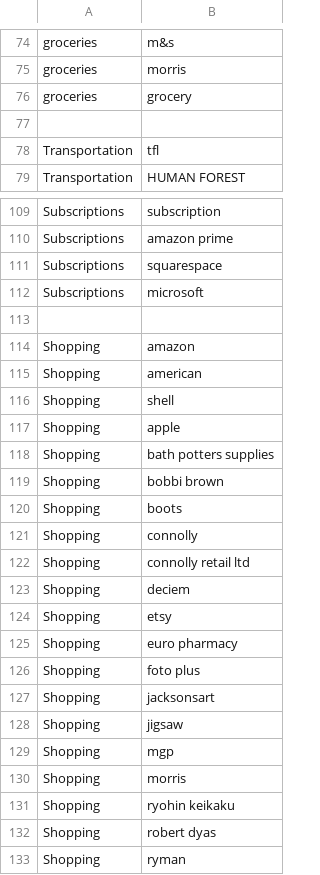
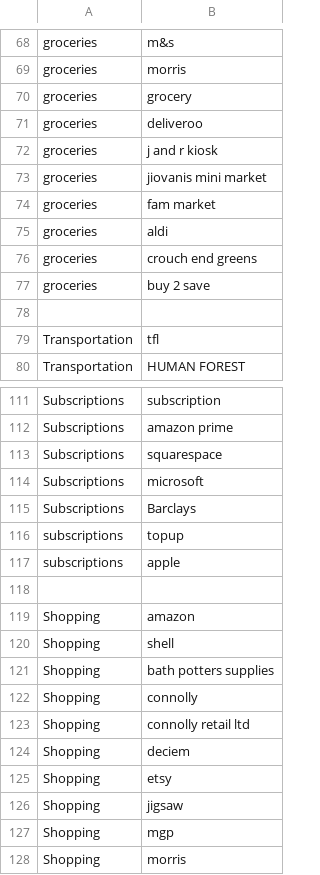
Before and after one commit to NicholasAntoniadesEngineer/expense-categorisation-and-analysis, a CSV file: keyword_mapping.csv, drawn as a sheet; only a part is shown, gaps mark what is left out; the shorter side is filled out with more unchanged rows; the diff covers the shown part only.

```diff
--- a/keyword_mapping.csv
+++ b/keyword_mapping.csv
@@ -76,2 +70,9 @@ groceries,morris
 groceries,grocery
+groceries,deliveroo
+groceries,j and r kiosk
+groceries,jiovanis mini market
+groceries,fam market
+groceries,aldi
+groceries,crouch end greens
+groceries,buy 2 save
 
@@ -112,10 +114,9 @@ Subscriptions,squarespace
 Subscriptions,microsoft
+Subscriptions,Barclays
+subscriptions,topup
+subscriptions,apple
 
 Shopping,amazon
-Shopping,american
 Shopping,shell
-Shopping,apple
 Shopping,bath potters supplies
-Shopping,bobbi brown
-Shopping,boots
 Shopping,connolly
@@ -124,5 +125,2 @@ Shopping,deciem
 Shopping,etsy
-Shopping,euro pharmacy
-Shopping,foto plus
-Shopping,jacksonsart
 Shopping,jigsaw
```
Also changed, not shown: 10 added rows, 17 removed rows, 1 moved row and 5 edited cells elsewhere in this file, 2024-10-27_finance.csv, 2024-10-27_summary.csv, 2 other files.
